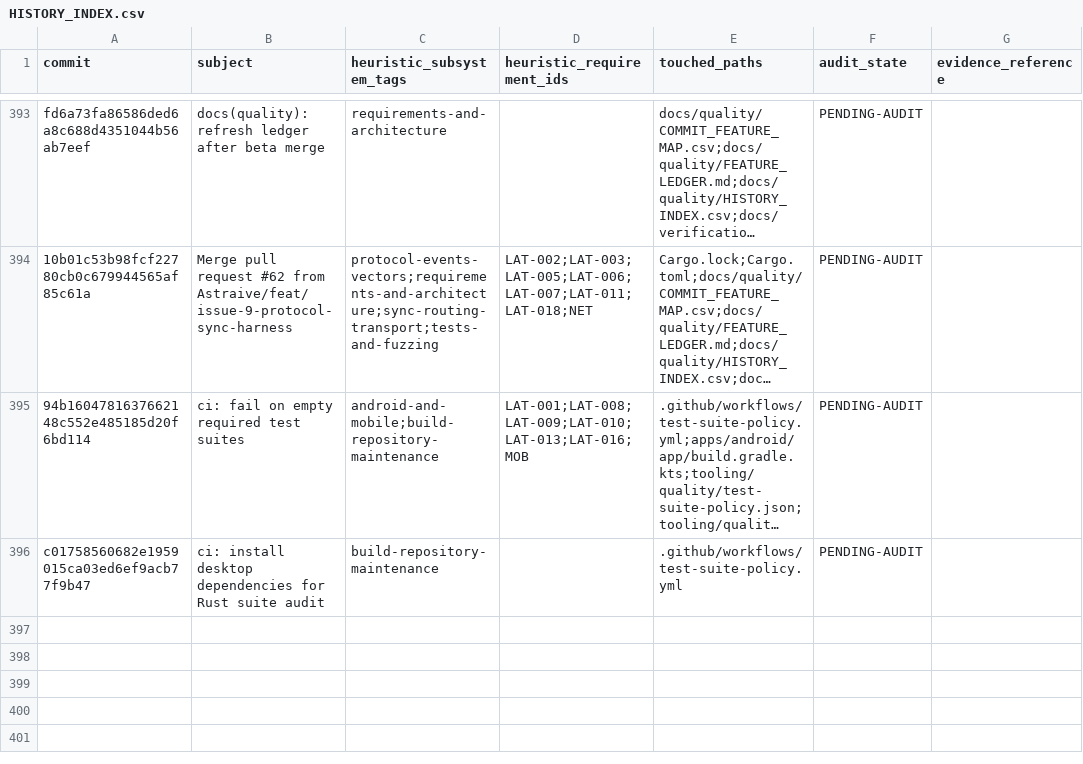
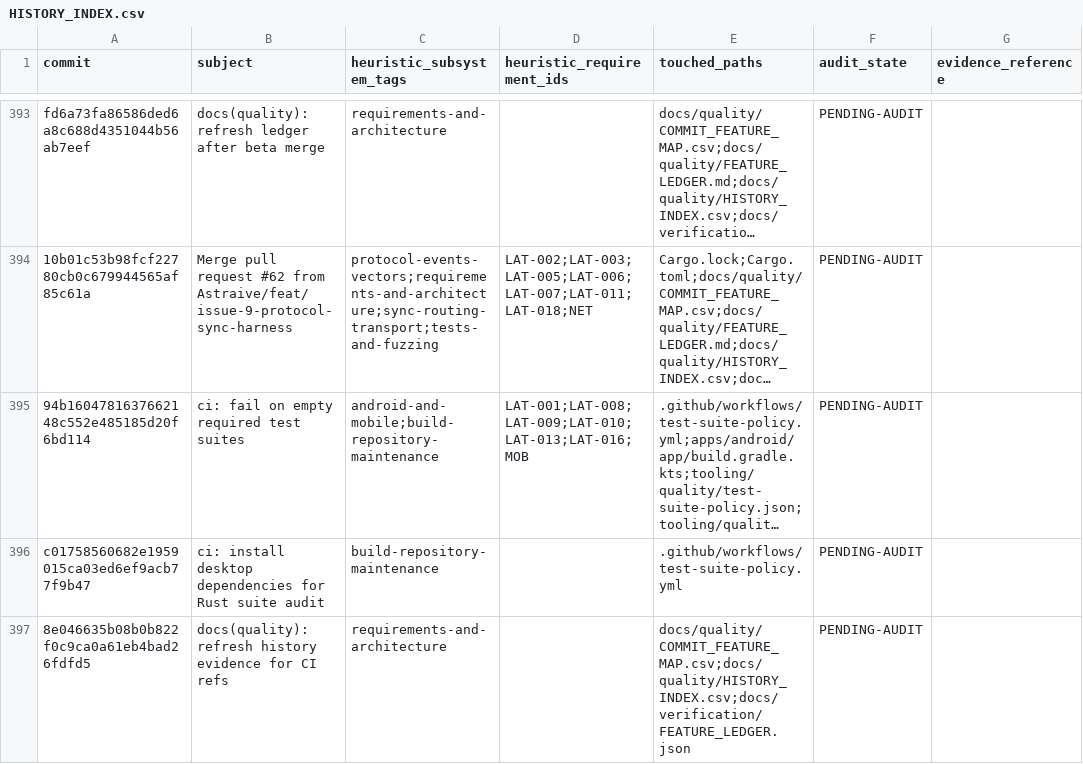
Before and after one commit to Astraive/lattice, a CSV file: docs/quality/HISTORY_INDEX.csv, drawn as a sheet; only a part is shown, gaps mark what is left out; long unchanged cells end in …; the diff names each change by its address in the sheet, - before the commit and + after, or states it on an @@ line.

```diff
--- a/docs/quality/HISTORY_INDEX.csv
+++ b/docs/quality/HISTORY_INDEX.csv
+row 397: 8e046635b08b0b822f0c9ca0a61eb4bad26fdfd5 | docs(quality): refresh history evidence for CI refs | requirements-and-architecture |  | docs/quality/COMMIT_FEATURE_MAP.csv;docs/quality/HISTORY_INDEX.csv;docs/verification/FEATURE_LEDGER.json | PENDING-AUDIT
```
Also changed, not shown: docs/quality/COMMIT_FEATURE_MAP.csv, 2 other files.
